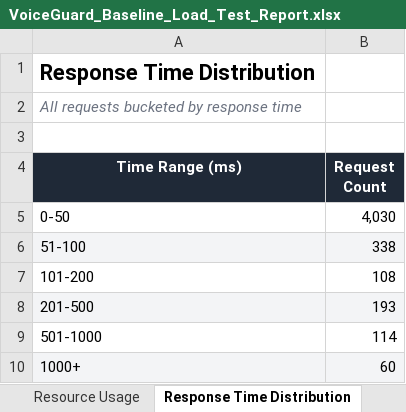
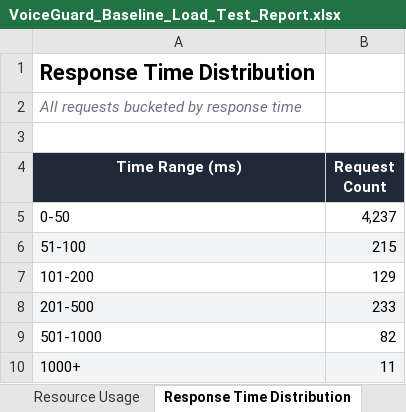
Before and after one commit to Amit-0000/AMIT-KRISHNA, an Excel workbook: voiceguard/performance/VoiceGuard_Baseline_Load_Test_Report.xlsx, sheet Response Time Distribution, drawn as a sheet; values as stored, in another font and other column widths than the file's, no borders; charts and pictures not drawn; the diff names each change by its address in the sheet, - before the commit and + after, or states it on an @@ line.

```diff
--- a/voiceguard/performance/VoiceGuard_Baseline_Load_Test_Report.xlsx (sheet Response Time Distribution)
+++ b/voiceguard/performance/VoiceGuard_Baseline_Load_Test_Report.xlsx (sheet Response Time Distribution)
-B5 (Request Count): 4,030
+B5 (Request Count): 4,237
-B6 (Request Count): 338
+B6 (Request Count): 215
-B7 (Request Count): 108
+B7 (Request Count): 129
-B8 (Request Count): 193
+B8 (Request Count): 233
-B9 (Request Count): 114
+B9 (Request Count): 82
-B10 (Request Count): 60
+B10 (Request Count): 11
```
Also changed, not shown: sheet Raw Request Log, sheet Overall Performance, sheet Performance Assessment, sheet Endpoint Performance, sheet HTTP Status Codes, sheet Executive Summary, charts or pictures, voiceguard/reports/VoiceGuard_App_Testing_Report.xlsx, 26 other files.
